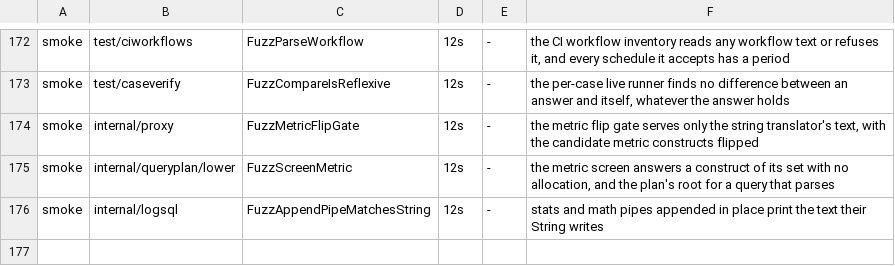
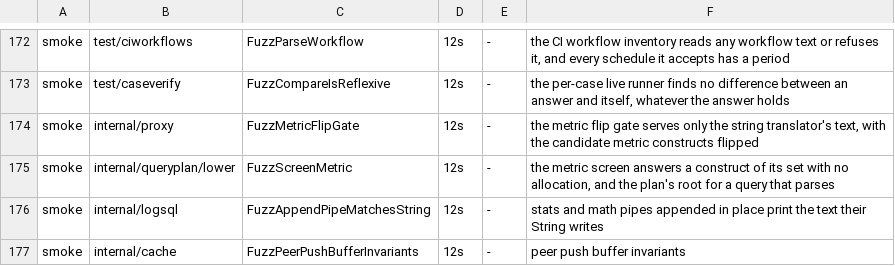
Before and after one commit to ReliablyObserve/loki-vl-proxy, a TSV file: scripts/ci/fuzz_smoke_targets.tsv, drawn as a sheet; only a part is shown, gaps mark what is left out; the diff names each change by its address in the sheet, - before the commit and + after, or states it on an @@ line.

Commit message:
fix(cache): buffer and replay peer pushes a replica cannot take
Write-through pushes to a replica whose breaker is open, that is still
starting, behind a full push queue or that failed with a transport error,
timeout, 429 or 5xx wait in a bounded, coalescing per-peer backlog and are
replayed once the replica answers: the half-open probe first, then rounds
doubling up to 32 with at most 8 in flight and jittered backoff. Reads are
unchanged. The budget is per proxy across all peers
(-peer-push-buffer-max-entries, -peer-push-buffer-max-bytes); above it the
oldest push of the largest backlog is dropped, counted and logged at most
every 30 s. Close cancels every peer call and stops the replay.

```diff
--- a/scripts/ci/fuzz_smoke_targets.tsv
+++ b/scripts/ci/fuzz_smoke_targets.tsv
+row 177: smoke | internal/cache | FuzzPeerPushBufferInvariants | 12s | - | peer push buffer invariants
```
Also changed, not shown: 30 other files.
